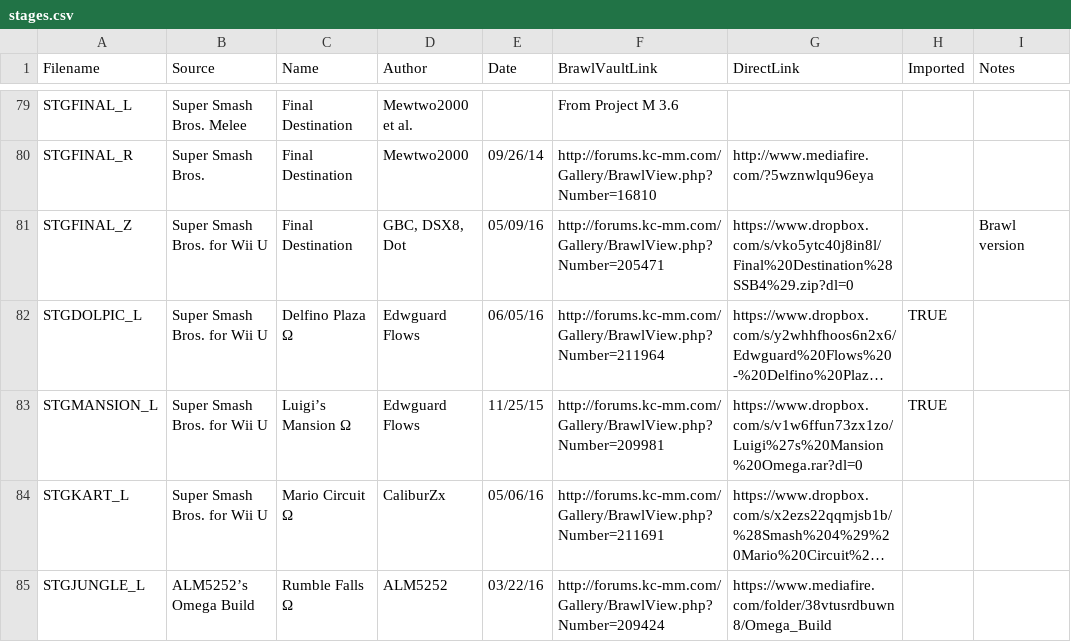
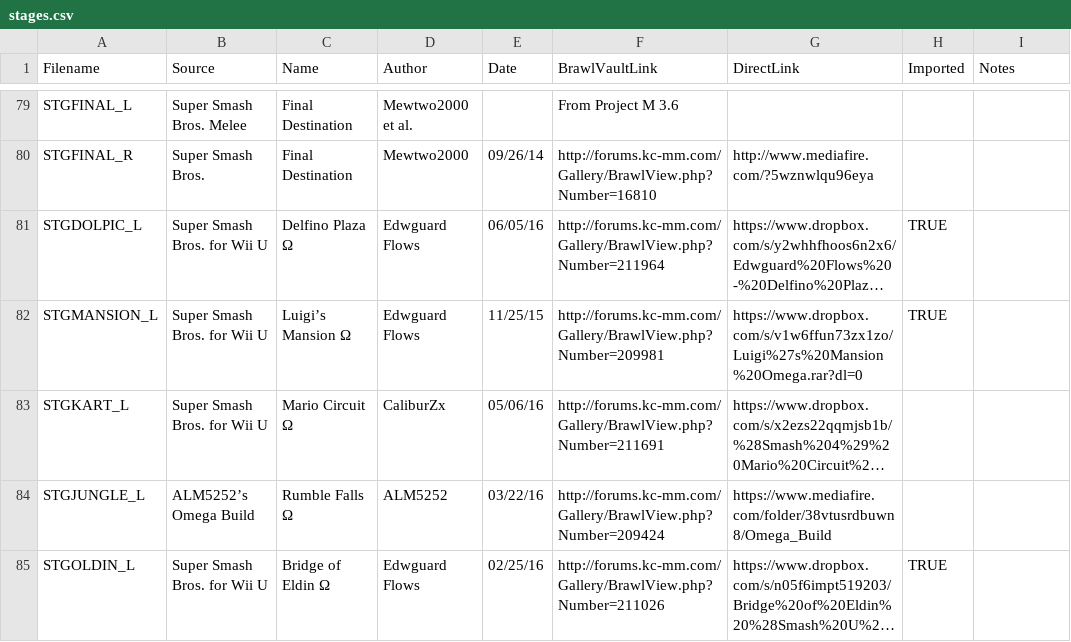
Before and after one commit to libertyernie/ClassicExpansionPack, a CSV file: DocumentationGenerator/stages.csv, drawn as a sheet; only a part is shown, gaps mark what is left out; the shorter side is filled out with more unchanged rows; long unchanged cells end in …; the diff names each change by its address in the sheet, - before the commit and + after, or states it on an @@ line.

Commit message:
Remove SSB4 Final Destination - Edwguard Flows is working on a newer version but it's not done yet

```diff
--- a/DocumentationGenerator/stages.csv
+++ b/DocumentationGenerator/stages.csv
-row 81: STGFINAL_Z | Super Smash Bros. for Wii U | Final Destination | GBC, DSX8, Dot | 05/09/16 | http://forums.kc-mm.com/Gallery/BrawlView.php?Number=205471 | https://www.dropbox.com/s/vko5ytc40j8in8l/Final%20Destination%28SSB4%29.zip?dl=0 |  | Brawl version
```
Also changed, not shown: 7 other files.
